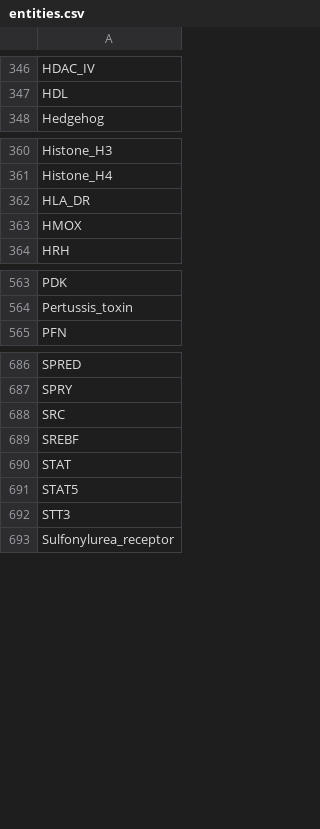
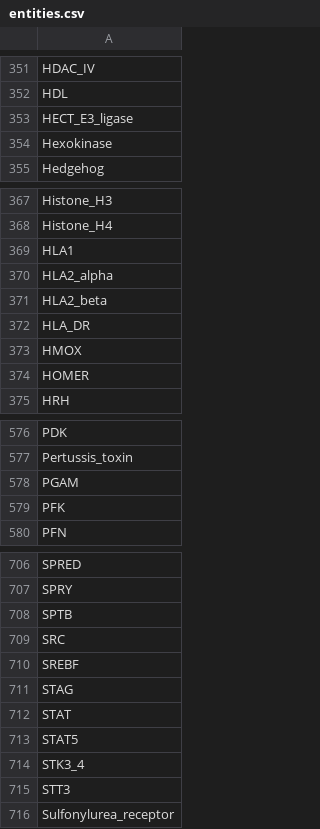
Before and after one commit to wikipathways/famplex, a CSV file: entities.csv, drawn as a sheet; only a part is shown, gaps mark what is left out; the diff covers the shown part only; the diff names each change by its address in the sheet, - before the commit and + after, or states it on an @@ line.

```diff
--- a/entities.csv
+++ b/entities.csv
+row 353: HECT_E3_ligase
+row 354: Hexokinase
+row 369: HLA1
+row 370: HLA2_alpha
+row 371: HLA2_beta
+row 374: HOMER
+row 578: PGAM
+row 579: PFK
+row 708: SPTB
+row 711: STAG
+row 714: STK3_4
```
Also changed, not shown: 13 added rows elsewhere in this file, equivalences.csv, 1 other file.
